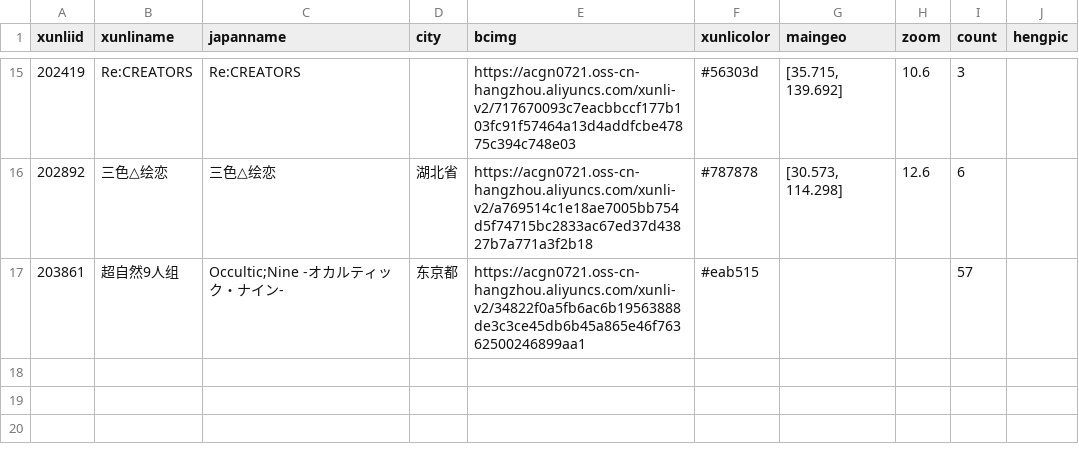
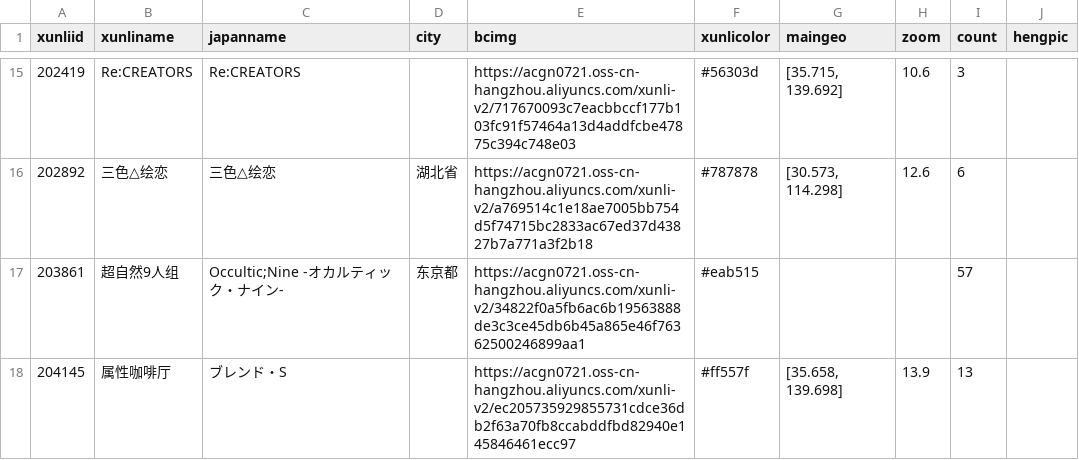
Before and after one commit to NeKoMoQi/0721acgn, a CSV file: runs/anitabi-export/latest/巡礼番剧.csv, drawn as a sheet; only a part is shown, gaps mark what is left out; the diff names each change by its address in the sheet, - before the commit and + after, or states it on an @@ line.

```diff
--- a/runs/anitabi-export/latest/巡礼番剧.csv
+++ b/runs/anitabi-export/latest/巡礼番剧.csv
+row 18: 204145 | 属性咖啡厅 | ブレンド・S |  | https://acgn0721.oss-cn-hangzhou.aliyuncs.com/xunli-v2/ec205735929855731cdce36db2f63a70fb8ccabddfbd82940e145846461ecc97 | #ff557f | [35.658, 139.698] | 13.9 | 13
```
Also changed, not shown: runs/anitabi-export/latest/具体点.csv, 1 other file.
